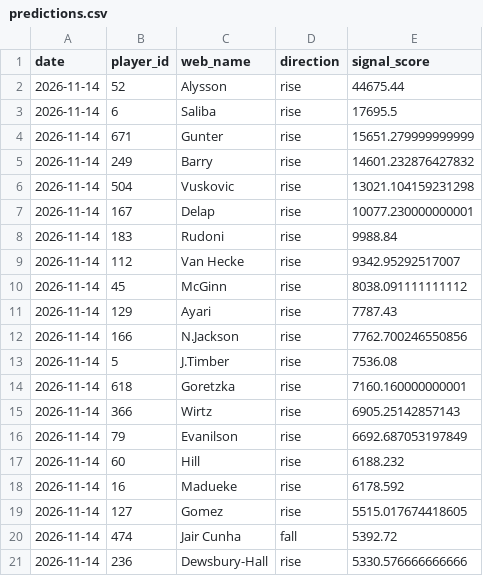
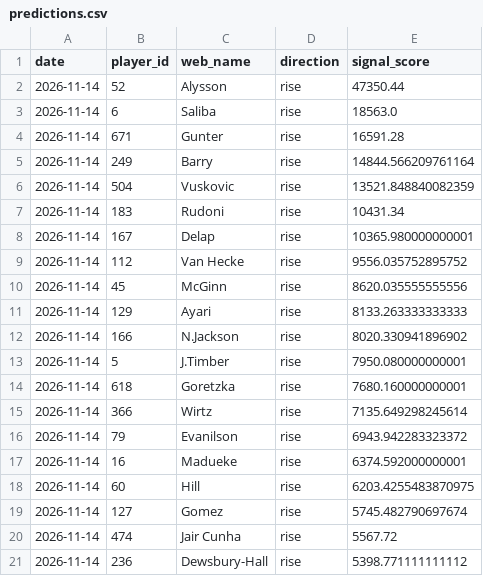
Before and after one commit to dauadaishaya9-lab/Fpl-price-predictor-, a CSV file: data/predictions.csv, drawn as a sheet.

```diff
--- a/data/predictions.csv
+++ b/data/predictions.csv
@@ -1,21 +1,21 @@
 date,player_id,web_name,direction,signal_score
-2026-11-14,52,Alysson,rise,44675.44
-2026-11-14,6,Saliba,rise,17695.5
-2026-11-14,671,Gunter,rise,15651.279999999999
-2026-11-14,249,Barry,rise,14601.232876427832
-2026-11-14,504,Vuskovic,rise,13021.104159231298
-2026-11-14,167,Delap,rise,10077.230000000001
-2026-11-14,183,Rudoni,rise,9988.84
-2026-11-14,112,Van Hecke,rise,9342.95292517007
-2026-11-14,45,McGinn,rise,8038.091111111112
-2026-11-14,129,Ayari,rise,7787.43
-2026-11-14,166,N.Jackson,rise,7762.700246550856
-2026-11-14,5,J.Timber,rise,7536.08
-2026-11-14,618,Goretzka,rise,7160.160000000001
-2026-11-14,366,Wirtz,rise,6905.25142857143
-2026-11-14,79,Evanilson,rise,6692.687053197849
-2026-11-14,60,Hill,rise,6188.232
-2026-11-14,16,Madueke,rise,6178.592
-2026-11-14,127,Gomez,rise,5515.017674418605
-2026-11-14,474,Jair Cunha,fall,5392.72
-2026-11-14,236,Dewsbury-Hall,rise,5330.576666666666
+2026-11-14,52,Alysson,rise,47350.44
+2026-11-14,6,Saliba,rise,18563.0
+2026-11-14,671,Gunter,rise,16591.28
+2026-11-14,249,Barry,rise,14844.566209761164
+2026-11-14,504,Vuskovic,rise,13521.848840082359
+2026-11-14,183,Rudoni,rise,10431.34
+2026-11-14,167,Delap,rise,10365.980000000001
+2026-11-14,112,Van Hecke,rise,9556.035752895752
+2026-11-14,45,McGinn,rise,8620.035555555556
+2026-11-14,129,Ayari,rise,8133.263333333333
+2026-11-14,166,N.Jackson,rise,8020.330941896902
+2026-11-14,5,J.Timber,rise,7950.080000000001
+2026-11-14,618,Goretzka,rise,7680.160000000001
+2026-11-14,366,Wirtz,rise,7135.649298245614
+2026-11-14,79,Evanilson,rise,6943.942283323372
+2026-11-14,16,Madueke,rise,6374.592000000001
+2026-11-14,60,Hill,rise,6203.4255483870975
+2026-11-14,127,Gomez,rise,5745.482790697674
+2026-11-14,474,Jair Cunha,rise,5567.72
+2026-11-14,236,Dewsbury-Hall,rise,5398.771111111112
```
Also changed, not shown: data/latest.csv, data/summary.csv, 2 other files.
